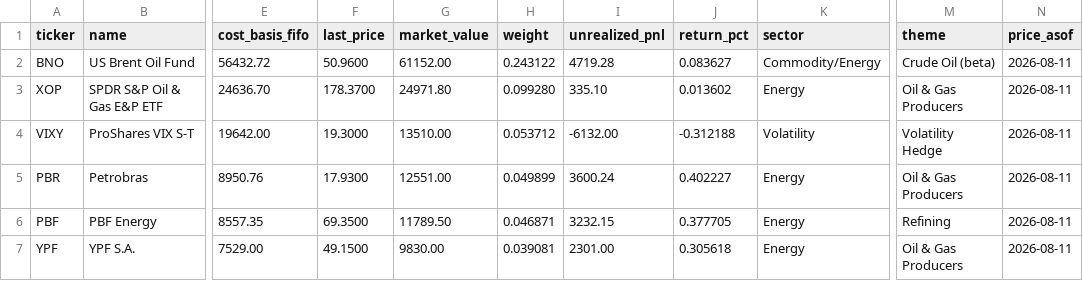
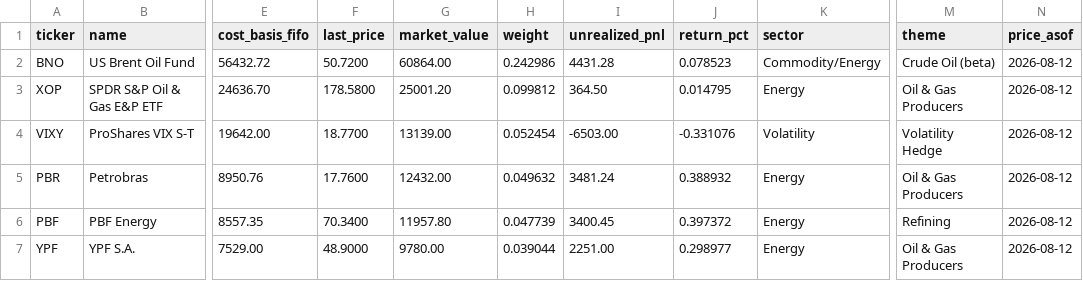
Before and after one commit to JamesKostohryz/trs-portfolio-feed, a CSV file: data/positions.csv, drawn as a sheet; only a part is shown, gaps mark what is left out; the diff covers the shown part only; the diff names each change by its address in the sheet, - before the commit and + after, or states it on an @@ line.

```diff
--- a/data/positions.csv
+++ b/data/positions.csv
-F2 (last_price): 50.9600
+F2 (last_price): 50.7200
-G2 (market_value): 61152.00
+G2 (market_value): 60864.00
-H2 (weight): 0.243122
+H2 (weight): 0.242986
-I2 (unrealized_pnl): 4719.28
+I2 (unrealized_pnl): 4431.28
-J2 (return_pct): 0.083627
+J2 (return_pct): 0.078523
-N2:N7 (price_asof): 2026-08-11
+N2:N7 (price_asof): 2026-08-12
-F3 (last_price): 178.3700
+F3 (last_price): 178.5800
-G3 (market_value): 24971.80
+G3 (market_value): 25001.20
-H3 (weight): 0.099280
+H3 (weight): 0.099812
-I3 (unrealized_pnl): 335.10
+I3 (unrealized_pnl): 364.50
-J3 (return_pct): 0.013602
+J3 (return_pct): 0.014795
-F4 (last_price): 19.3000
+F4 (last_price): 18.7700
-G4 (market_value): 13510.00
+G4 (market_value): 13139.00
-H4 (weight): 0.053712
+H4 (weight): 0.052454
-I4 (unrealized_pnl): -6132.00
+I4 (unrealized_pnl): -6503.00
-J4 (return_pct): -0.312188
+J4 (return_pct): -0.331076
-F5 (last_price): 17.9300
+F5 (last_price): 17.7600
-G5 (market_value): 12551.00
+G5 (market_value): 12432.00
-H5 (weight): 0.049899
+H5 (weight): 0.049632
-I5 (unrealized_pnl): 3600.24
+I5 (unrealized_pnl): 3481.24
-J5 (return_pct): 0.402227
+J5 (return_pct): 0.388932
-F6 (last_price): 69.3500
+F6 (last_price): 70.3400
-G6 (market_value): 11789.50
+G6 (market_value): 11957.80
-H6 (weight): 0.046871
+H6 (weight): 0.047739
-I6 (unrealized_pnl): 3232.15
+I6 (unrealized_pnl): 3400.45
-J6 (return_pct): 0.377705
+J6 (return_pct): 0.397372
-F7 (last_price): 49.1500
+F7 (last_price): 48.9000
-G7 (market_value): 9830.00
+G7 (market_value): 9780.00
-H7 (weight): 0.039081
+H7 (weight): 0.039044
-I7 (unrealized_pnl): 2301.00
+I7 (unrealized_pnl): 2251.00
-J7 (return_pct): 0.305618
+J7 (return_pct): 0.298977
```
Also changed, not shown: 45 edited cells elsewhere in this file, data/dashboard.csv, data/meta.csv, 1 other file.
